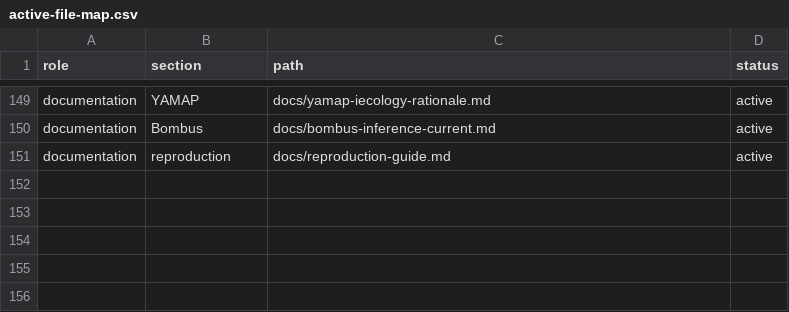
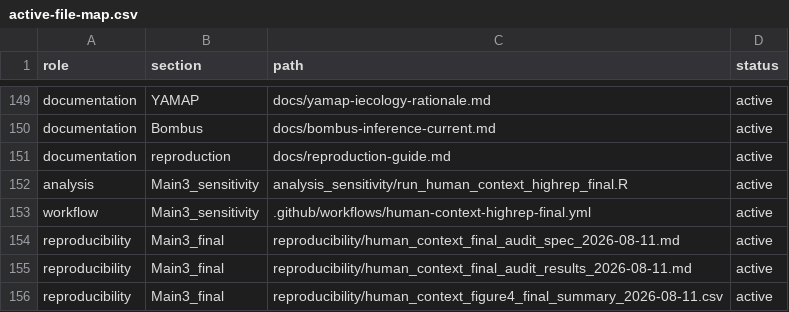
Before and after one commit to zuizui0223/hotarubukuro, a CSV file: paper/active-file-map.csv, drawn as a sheet; only a part is shown, gaps mark what is left out; the diff names each change by its address in the sheet, - before the commit and + after, or states it on an @@ line.

Commit message:
Finalize Broad-to-human propagation and human-context inference
Adopt the graded VIF policy, verify propagation of final Broad variables into the downstream state-based natural reference, reduce the human feature family to mechanistically distinct proxies, lock the 10,000-map global maxT adjudication, and synchronize Main/S3/S6/Figure 4 with the final matching-sensitive settlement interpretation.

```diff
--- a/paper/active-file-map.csv
+++ b/paper/active-file-map.csv
+row 152: analysis | Main3_sensitivity | analysis_sensitivity/run_human_context_highrep_final.R | active
+row 153: workflow | Main3_sensitivity | .github/workflows/human-context-highrep-final.yml | active
+row 154: reproducibility | Main3_final | reproducibility/human_context_final_audit_spec_2026-08-11.md | active
+row 155: reproducibility | Main3_final | reproducibility/human_context_final_audit_results_2026-08-11.md | active
+row 156: reproducibility | Main3_final | reproducibility/human_context_figure4_final_summary_2026-08-11.csv | active
```
Also changed, not shown: 12 other files.
